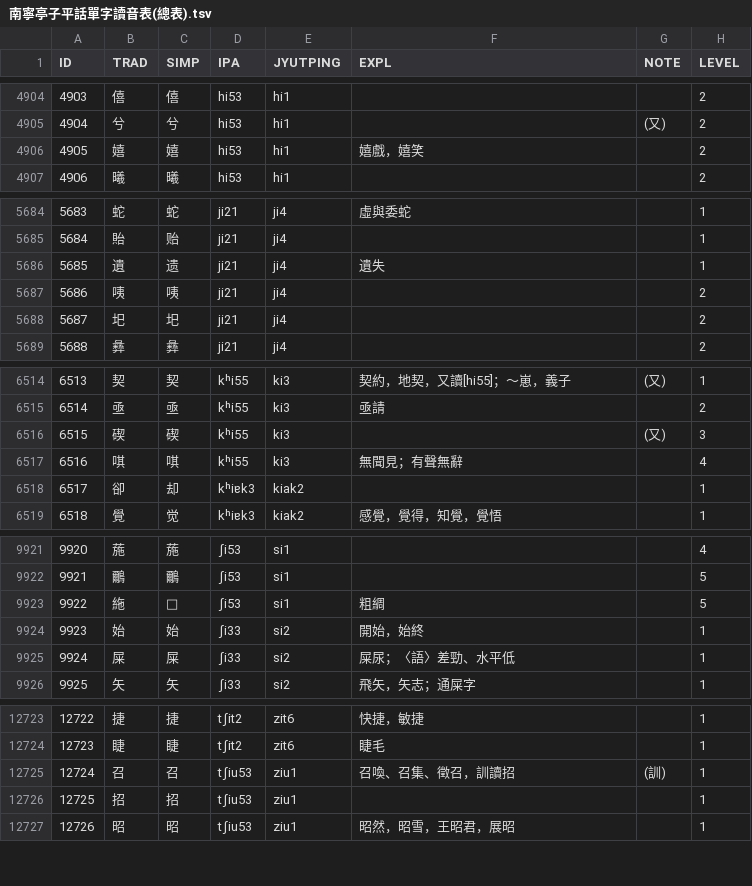
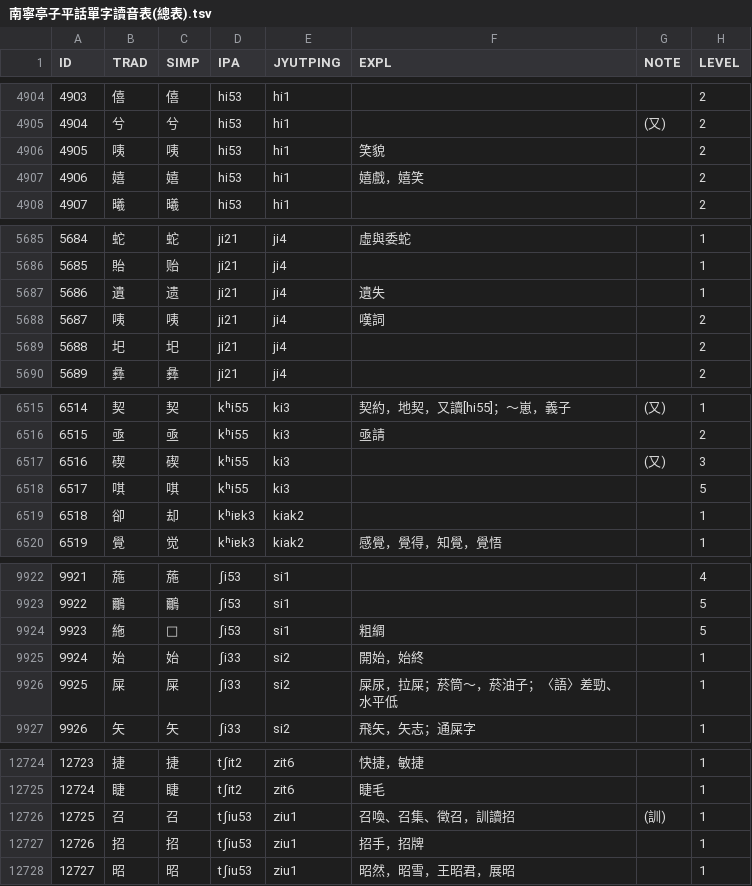
Before and after one commit to leimaau/Nanning-Dialect-Manual, a TSV file: 南寧亭子平話單字讀音表(總表).tsv, drawn as a sheet; only a part is shown, gaps mark what is left out; addresses are those after the commit; the diff names each change by its address in the sheet, - before the commit and + after, or states it on an @@ line.

```diff
--- a/南寧亭子平話單字讀音表(總表).tsv
+++ b/南寧亭子平話單字讀音表(總表).tsv
+row 4906: 4905 | 咦 | 咦 | hi53 | hi1 | 笑貌 |  | 2
@@ column A (ID) renumbered from row 4907 down @@
-F5688 (EXPL): (empty)
+F5688 (EXPL): 嘆詞
-F6518 (EXPL): 無聞見；有聲無辭
+F6518 (EXPL): (empty)
-H6518 (LEVEL): 4
+H6518 (LEVEL): 5
-F9926 (EXPL): 屎尿；〈語〉差勁、水平低
+F9926 (EXPL): 屎尿，拉屎；菸筒～，菸油子；〈語〉差勁、水平低
-F12727 (EXPL): (empty)
+F12727 (EXPL): 招手，招牌
```
Also changed, not shown: 南寧白話單字讀音表(總表).tsv, 同音字表/南寧亭子平話同音字表(總表).tsv, 2 other files.
